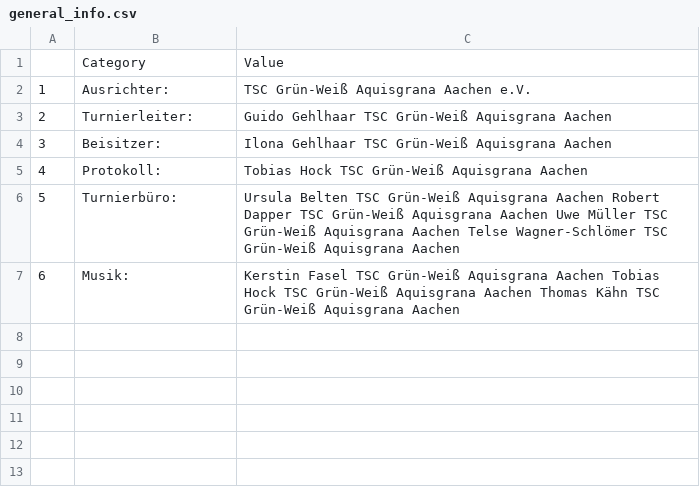
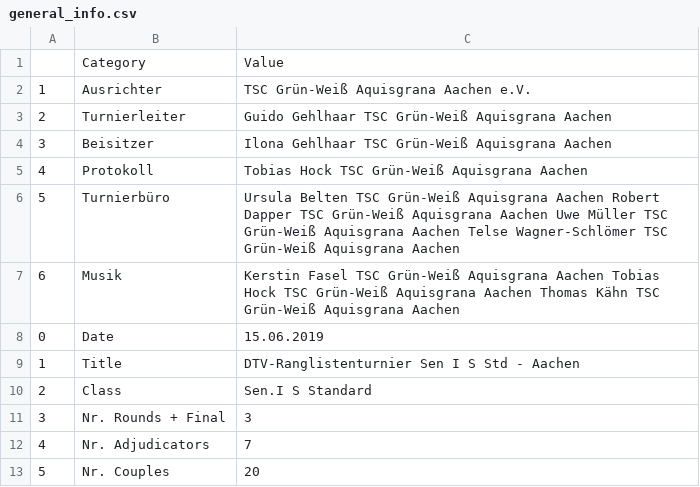
Before and after one commit to FabriceBeaumont/Adjudicator-Ranking-Crawler, a CSV file: results/comp_tables/9/general_info.csv, drawn as a sheet.

```diff
--- a/results/comp_tables/9/general_info.csv
+++ b/results/comp_tables/9/general_info.csv
@@ -1,7 +1,13 @@
 ,Category,Value
-1,Ausrichter:,TSC Grün-Weiß Aquisgrana Aachen e.V.
-2,Turnierleiter:,Guido Gehlhaar TSC Grün-Weiß Aquisgrana Aachen
-3,Beisitzer:,Ilona Gehlhaar TSC Grün-Weiß Aquisgrana Aachen
-4,Protokoll:,Tobias Hock TSC Grün-Weiß Aquisgrana Aachen
-5,Turnierbüro:,Ursula Belten TSC Grün-Weiß Aquisgrana Aachen Robert Dapper TSC Grün-Weiß Aquisgrana Aachen Uwe Müller TSC Grün-Weiß Aquisgrana Aachen Telse Wagner-Schlömer TSC Grün-Weiß Aquisgrana Aachen
-6,Musik:,Kerstin Fasel TSC Grün-Weiß Aquisgrana Aachen Tobias Hock TSC Grün-Weiß Aquisgrana Aachen Thomas Kähn TSC Grün-Weiß Aquisgrana Aachen
+1,Ausrichter,TSC Grün-Weiß Aquisgrana Aachen e.V.
+2,Turnierleiter,Guido Gehlhaar TSC Grün-Weiß Aquisgrana Aachen
+3,Beisitzer,Ilona Gehlhaar TSC Grün-Weiß Aquisgrana Aachen
+4,Protokoll,Tobias Hock TSC Grün-Weiß Aquisgrana Aachen
+5,Turnierbüro,Ursula Belten TSC Grün-Weiß Aquisgrana Aachen Robert Dapper TSC Grün-Weiß Aquisgrana Aachen Uwe Müller TSC Grün-Weiß Aquisgrana Aachen Telse Wagner-Schlömer TSC Grün-Weiß Aquisgrana Aachen
+6,Musik,Kerstin Fasel TSC Grün-Weiß Aquisgrana Aachen Tobias Hock TSC Grün-Weiß Aquisgrana Aachen Thomas Kähn TSC Grün-Weiß Aquisgrana Aachen
+0,Date,15.06.2019
+1,Title,DTV-Ranglistenturnier Sen I S Std - Aachen
+2,Class,Sen.I S Standard
+3,Nr. Rounds + Final,3
+4,Nr. Adjudicators,7
+5,Nr. Couples,20
```
Also changed, not shown: results/comp_tables/9/finals.csv, 9 other files.
